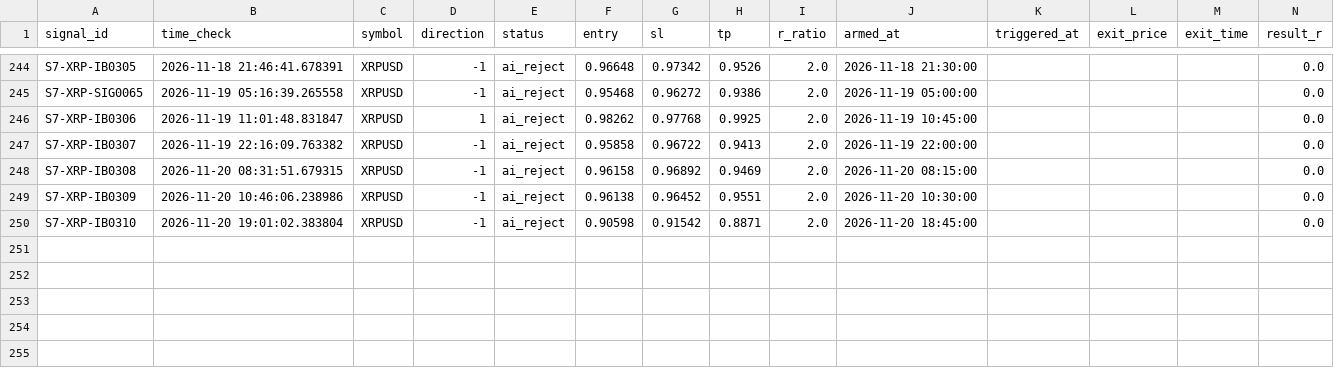
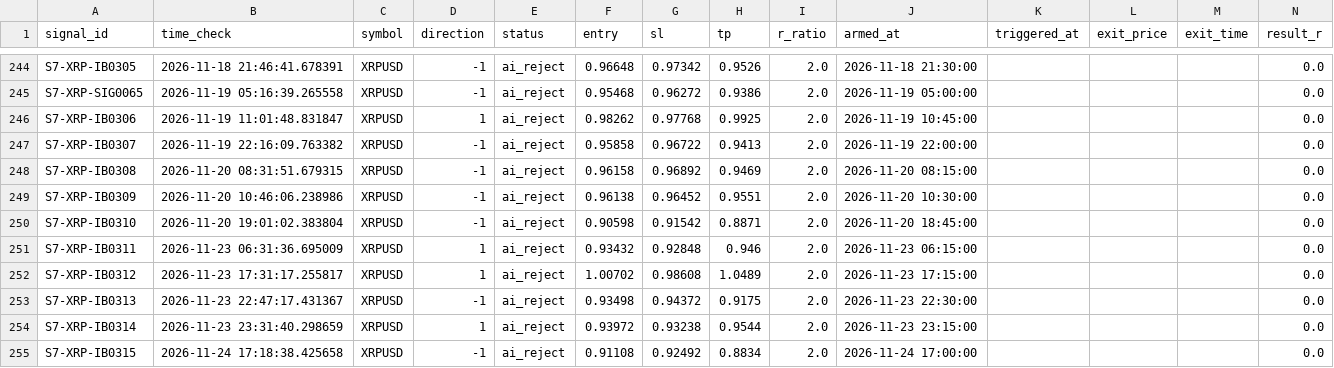
Before and after one commit to alexandrutarnicer-ai/trading-bot, a CSV file: data/live_signals/session7/outcomes.csv, drawn as a sheet; only a part is shown, gaps mark what is left out; rows hold the shown columns only; the diff names each change by its address in the sheet, - before the commit and + after, or states it on an @@ line.

Commit message:
data sync (ANY 2026-11-24 17:45)

```diff
--- a/data/live_signals/session7/outcomes.csv
+++ b/data/live_signals/session7/outcomes.csv
+row 251: S7-XRP-IB0311 | 2026-11-23 06:31:36.695009 | XRPUSD | 1 | ai_reject | 0.93432 | 0.92848 | 0.946 | 2.0 | 2026-11-23 06:15:00 |  |  |  | 0.0
+row 252: S7-XRP-IB0312 | 2026-11-23 17:31:17.255817 | XRPUSD | 1 | ai_reject | 1.00702 | 0.98608 | 1.0489 | 2.0 | 2026-11-23 17:15:00 |  |  |  | 0.0
+row 253: S7-XRP-IB0313 | 2026-11-23 22:47:17.431367 | XRPUSD | -1 | ai_reject | 0.93498 | 0.94372 | 0.9175 | 2.0 | 2026-11-23 22:30:00 |  |  |  | 0.0
+row 254: S7-XRP-IB0314 | 2026-11-23 23:31:40.298659 | XRPUSD | 1 | ai_reject | 0.93972 | 0.93238 | 0.9544 | 2.0 | 2026-11-23 23:15:00 |  |  |  | 0.0
+row 255: S7-XRP-IB0315 | 2026-11-24 17:18:38.425658 | XRPUSD | -1 | ai_reject | 0.91108 | 0.92492 | 0.8834 | 2.0 | 2026-11-24 17:00:00 |  |  |  | 0.0
```
Also changed, not shown: data/live_signals/session11/outcomes.csv, data/live_signals/session11/signals.csv, 27 other files.
